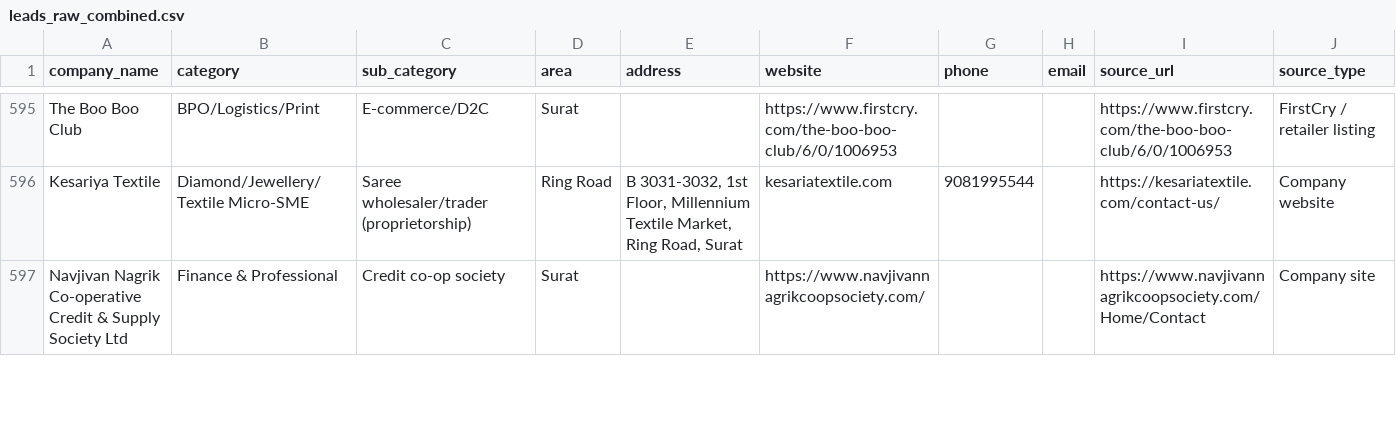
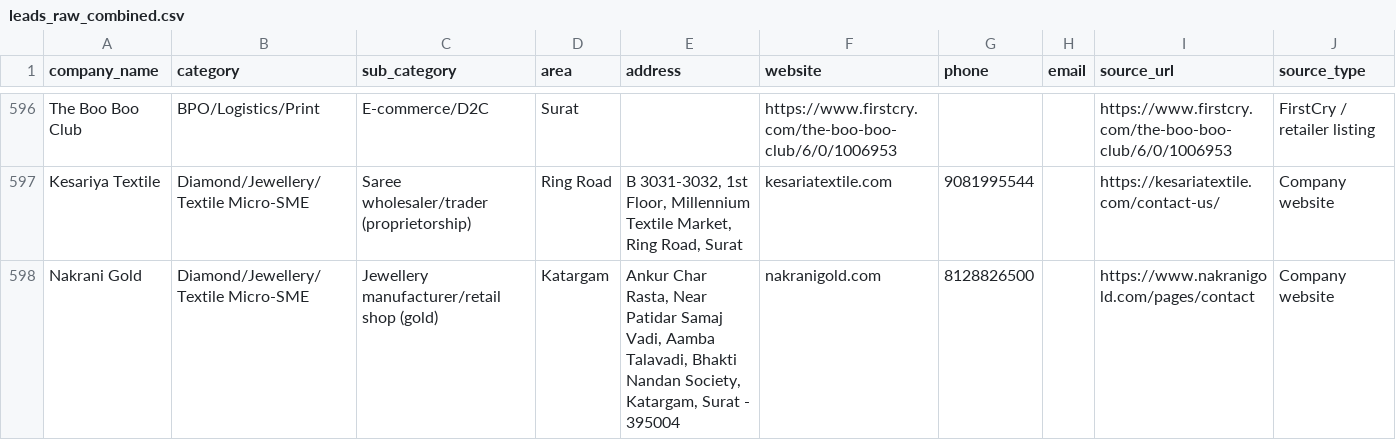
Before and after one commit to 17-jd/d_info, a CSV file: data/leads_raw_combined.csv, drawn as a sheet; only a part is shown, gaps mark what is left out; the shorter side is filled out with more unchanged rows; the diff covers the shown part only; the diff names each change by its address in the sheet, - before the commit and + after, or states it on an @@ line.

```diff
--- a/data/leads_raw_combined.csv
+++ b/data/leads_raw_combined.csv
+row 598: Nakrani Gold | Diamond/Jewellery/Textile Micro-SME | Jewellery manufacturer/retail shop (gold) | Katargam | Ankur Char Rasta, Near Patidar Samaj Vadi, Aamba Talavadi, Bhakti Nandan Society, Katargam, Surat - 395004 | nakranigold.com | 8128826500 |  | https://www.nakranigold.com/pages/contact | Company website
```
Also changed, not shown: 4 added rows and 1 removed row elsewhere in this file, data/leads_master.csv, data/leads_sme_priority.csv, 2 other files.
